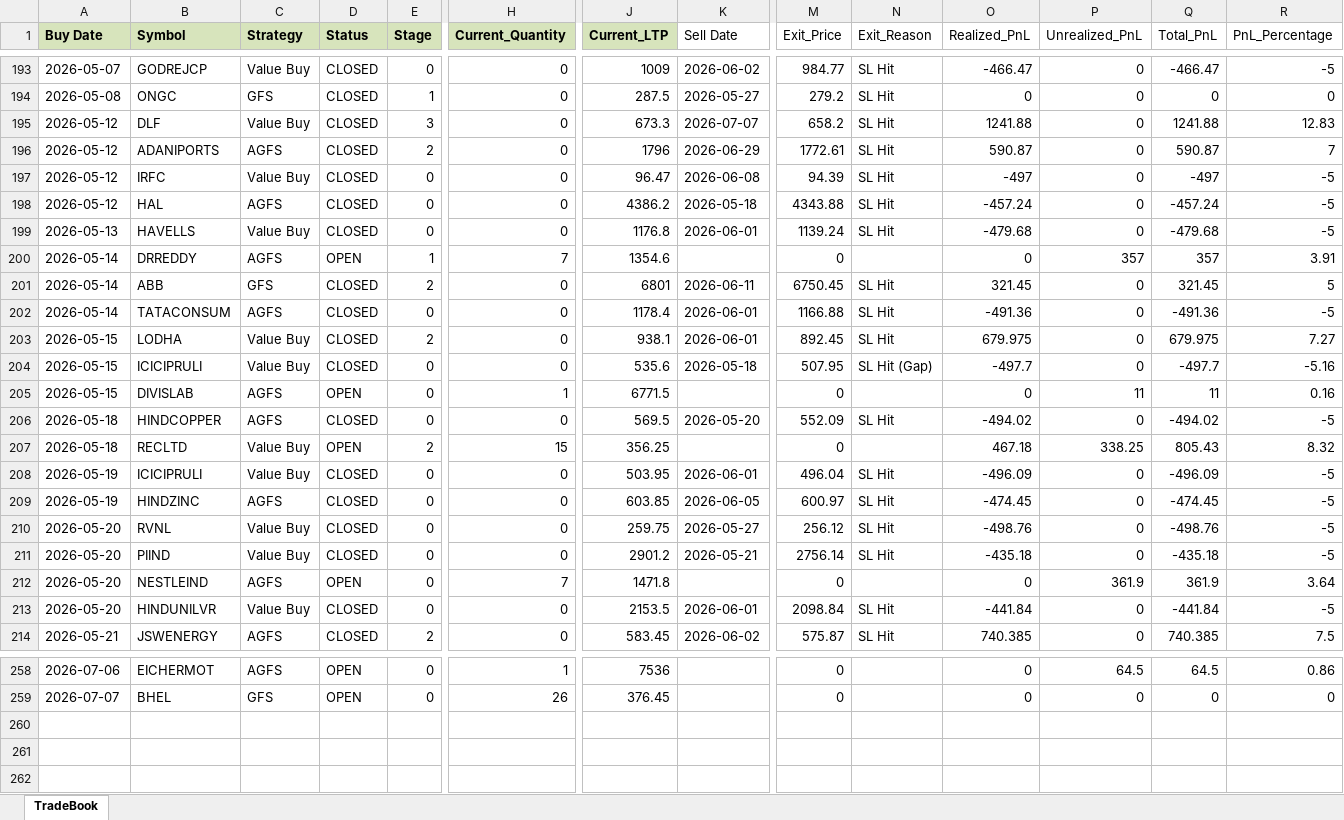
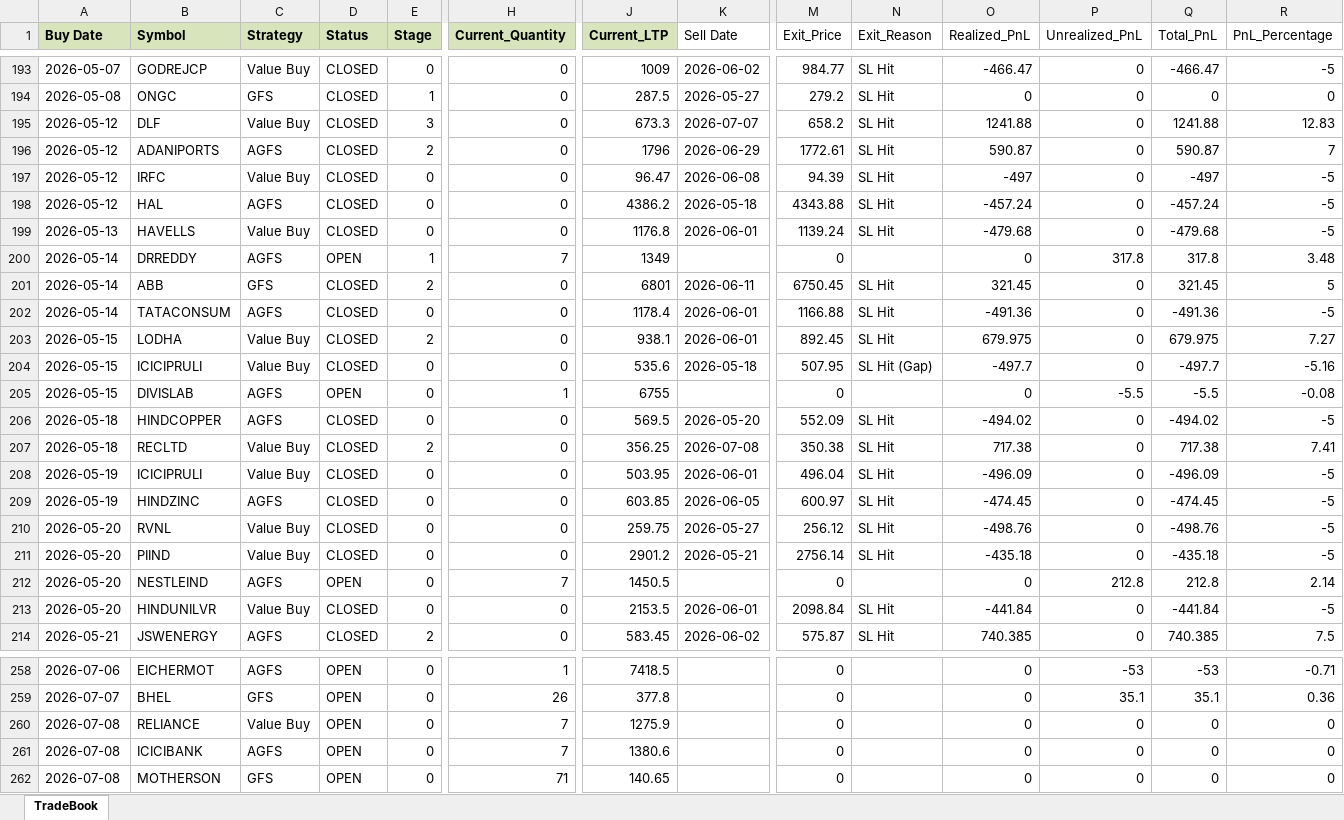
Before and after one commit to Manu4AI/Google-AntiGravity, an Excel workbook: Paper Trading Simulator/paper_trade_book.xlsx, sheet TradeBook, drawn as a sheet; only a part is shown, gaps mark what is left out; values as stored, in another font and other column widths than the file's, no borders; rows hold the shown columns only; the diff covers the shown part only; the diff names each change by its address in the sheet, - before the commit and + after, or states it on an @@ line.

```diff
--- a/Paper Trading Simulator/paper_trade_book.xlsx (sheet TradeBook)
+++ b/Paper Trading Simulator/paper_trade_book.xlsx (sheet TradeBook)
-J200 (Current_LTP): 1354.6
+J200 (Current_LTP): 1349
-P200 (Unrealized_PnL): 357
+P200 (Unrealized_PnL): 317.8
-Q200 (Total_PnL): 357
+Q200 (Total_PnL): 317.8
-R200 (PnL_Percentage): 3.91
+R200 (PnL_Percentage): 3.48
-J205 (Current_LTP): 6771.5
+J205 (Current_LTP): 6755
-P205 (Unrealized_PnL): 11
+P205 (Unrealized_PnL): -5.5
-Q205 (Total_PnL): 11
+Q205 (Total_PnL): -5.5
-R205 (PnL_Percentage): 0.16
+R205 (PnL_Percentage): -0.08
-D207 (Status): OPEN
+D207 (Status): CLOSED
-H207 (Current_Quantity): 15
+H207 (Current_Quantity): 0
-K207 (Sell Date): (empty)
+K207 (Sell Date): 2026-07-08
-M207 (Exit_Price): 0
+M207 (Exit_Price): 350.38
-N207 (Exit_Reason): (empty)
+N207 (Exit_Reason): SL Hit
-O207 (Realized_PnL): 467.18
+O207 (Realized_PnL): 717.38
-P207 (Unrealized_PnL): 338.25
+P207 (Unrealized_PnL): 0
-Q207 (Total_PnL): 805.43
+Q207 (Total_PnL): 717.38
-R207 (PnL_Percentage): 8.32
+R207 (PnL_Percentage): 7.41
-J212 (Current_LTP): 1471.8
+J212 (Current_LTP): 1450.5
-P212 (Unrealized_PnL): 361.9
+P212 (Unrealized_PnL): 212.8
-Q212 (Total_PnL): 361.9
+Q212 (Total_PnL): 212.8
-R212 (PnL_Percentage): 3.64
+R212 (PnL_Percentage): 2.14
-J258 (Current_LTP): 7536
+J258 (Current_LTP): 7418.5
-P258 (Unrealized_PnL): 64.5
+P258 (Unrealized_PnL): -53
-Q258 (Total_PnL): 64.5
+Q258 (Total_PnL): -53
-R258 (PnL_Percentage): 0.86
+R258 (PnL_Percentage): -0.71
-J259 (Current_LTP): 376.45
+J259 (Current_LTP): 377.8
-P259 (Unrealized_PnL): 0
+P259 (Unrealized_PnL): 35.1
-Q259 (Total_PnL): 0
+Q259 (Total_PnL): 35.1
-R259 (PnL_Percentage): 0
+R259 (PnL_Percentage): 0.36
+row 260: 2026-07-08 | RELIANCE | Value Buy | OPEN | 0 | 7 | 1275.9 |  | 0 |  | 0 | 0 | 0 | 0
+row 261: 2026-07-08 | ICICIBANK | AGFS | OPEN | 0 | 7 | 1380.6 |  | 0 |  | 0 | 0 | 0 | 0
+row 262: 2026-07-08 | MOTHERSON | GFS | OPEN | 0 | 71 | 140.65 |  | 0 |  | 0 | 0 | 0 | 0
```
Also changed, not shown: 113 edited cells elsewhere in this sheet, 1 other file.
